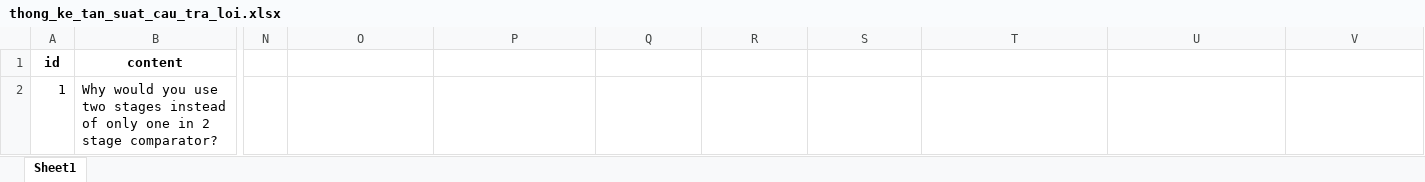
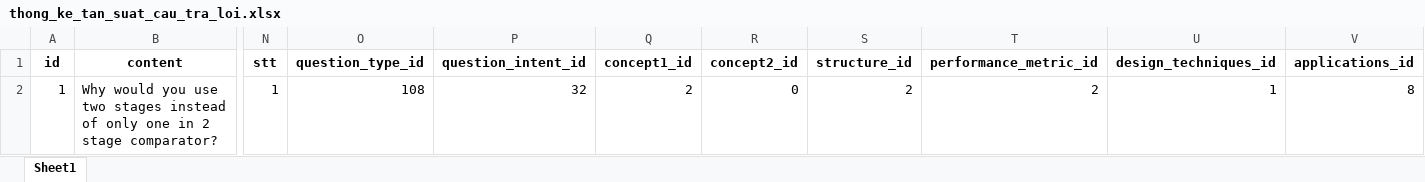
Before and after one commit to anhpi1/ChatBot, an Excel workbook: data_train/thong_ke_tan_suat_cau_tra_loi.xlsx, sheet Sheet1, drawn as a sheet; only a part is shown, gaps mark what is left out; values as stored, in another font and other column widths than the file's, no borders; table styles not drawn; the diff covers the shown part only; the diff names each change by its address in the sheet, - before the commit and + after, or states it on an @@ line.

```diff
--- a/data_train/thong_ke_tan_suat_cau_tra_loi.xlsx (sheet Sheet1)
+++ b/data_train/thong_ke_tan_suat_cau_tra_loi.xlsx (sheet Sheet1)
-N1: (empty)
+N1: stt
-O1: (empty)
+O1: question_type_id
-P1: (empty)
+P1: question_intent_id
-Q1: (empty)
+Q1: concept1_id
-R1: (empty)
+R1: concept2_id
-S1: (empty)
+S1: structure_id
-T1: (empty)
+T1: performance_metric_id
-U1: (empty)
+U1: design_techniques_id
-V1: (empty)
+V1: applications_id
-N2: (empty)
+N2: 1
-O2: (empty)
+O2: 108
-P2: (empty)
+P2: 32
-Q2: (empty)
+Q2: 2
-R2: (empty)
+R2: 0
-S2: (empty)
+S2: 2
-T2: (empty)
+T2: 2
-U2: (empty)
+U2: 1
-V2: (empty)
+V2: 8
```
Also changed, not shown: 80 added rows, 530 edited cells, cell formats and merged cells elsewhere in this sheet, 11 other files.
